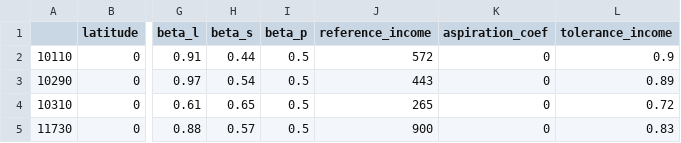
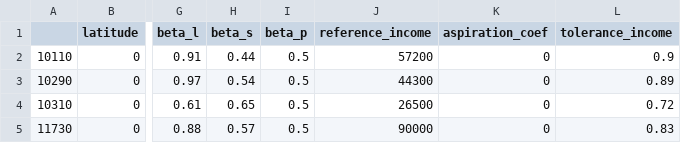
Before and after one commit to AECP-ETHZ/FARMIND, a CSV file: data/data-swissland/farm_parameters.csv, drawn as a sheet; only a part is shown, gaps mark what is left out; the diff names each change by its address in the sheet, - before the commit and + after, or states it on an @@ line.

```diff
--- a/data/data-swissland/farm_parameters.csv
+++ b/data/data-swissland/farm_parameters.csv
-J2 (reference_income): 572
+J2 (reference_income): 57200
-J3 (reference_income): 443
+J3 (reference_income): 44300
-J4 (reference_income): 265
+J4 (reference_income): 26500
-J5 (reference_income): 900
+J5 (reference_income): 90000
```
Also changed, not shown: scripts/initial_activities.csv, 15 other files.
